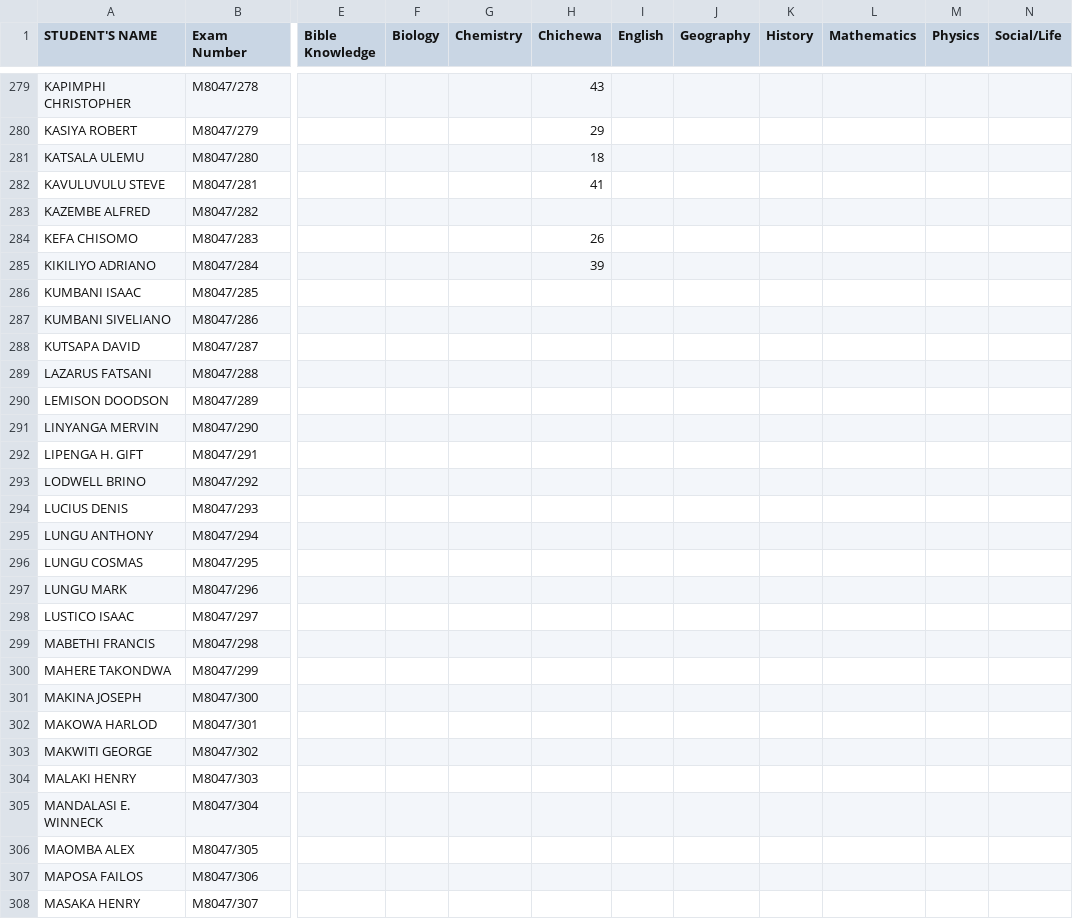
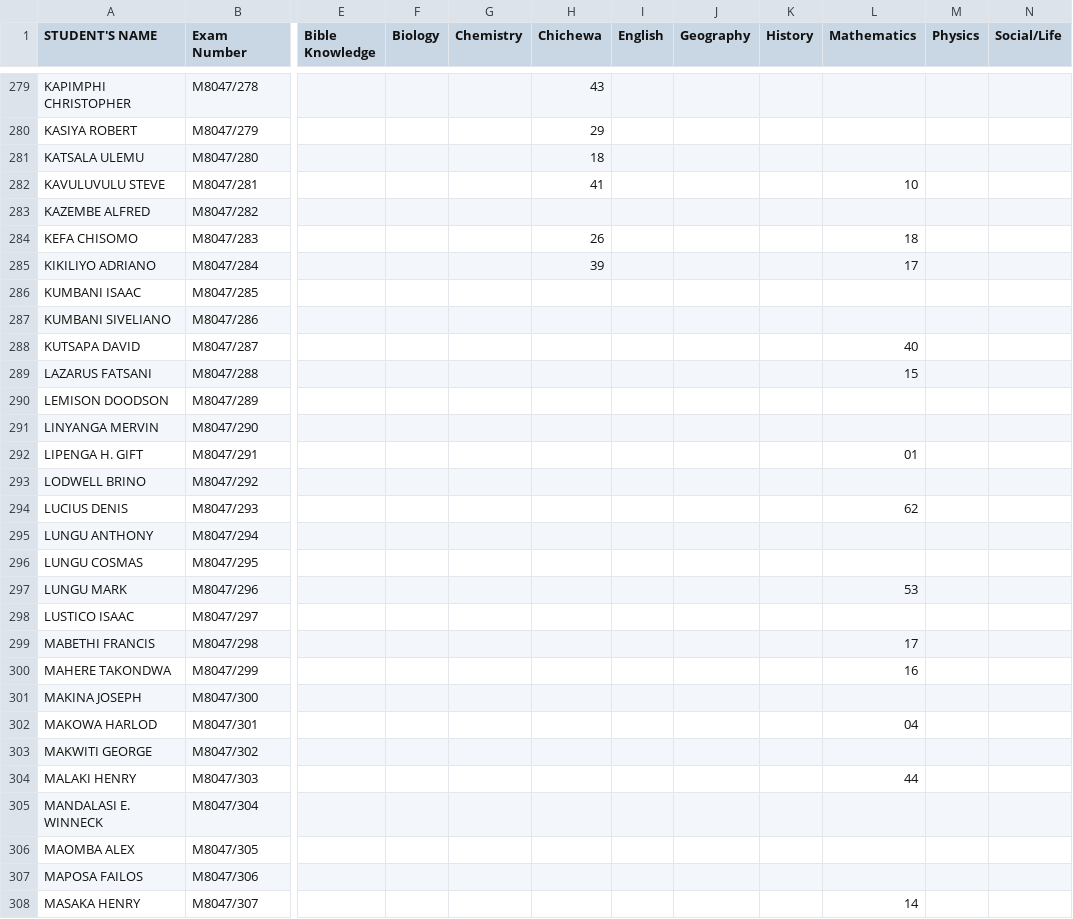
Before and after one commit to magawass/ExApp, a CSV file: form4.csv, drawn as a sheet; only a part is shown, gaps mark what is left out; the diff covers the shown part only; the diff names each change by its address in the sheet, - before the commit and + after, or states it on an @@ line.

Commit message:
Update: form4 - Mathematics (3/12/2026, 11:06:18 AM)

```diff
--- a/form4.csv
+++ b/form4.csv
-L282 (Mathematics): (empty)
+L282 (Mathematics): 10
-L284 (Mathematics): (empty)
+L284 (Mathematics): 18
-L285 (Mathematics): (empty)
+L285 (Mathematics): 17
-L288 (Mathematics): (empty)
+L288 (Mathematics): 40
-L289 (Mathematics): (empty)
+L289 (Mathematics): 15
-L292 (Mathematics): (empty)
+L292 (Mathematics): 01
-L294 (Mathematics): (empty)
+L294 (Mathematics): 62
-L297 (Mathematics): (empty)
+L297 (Mathematics): 53
-L299 (Mathematics): (empty)
+L299 (Mathematics): 17
-L300 (Mathematics): (empty)
+L300 (Mathematics): 16
-L302 (Mathematics): (empty)
+L302 (Mathematics): 04
-L304 (Mathematics): (empty)
+L304 (Mathematics): 44
-L308 (Mathematics): (empty)
+L308 (Mathematics): 14
```
Also changed, not shown: 54 edited cells elsewhere in this file.
